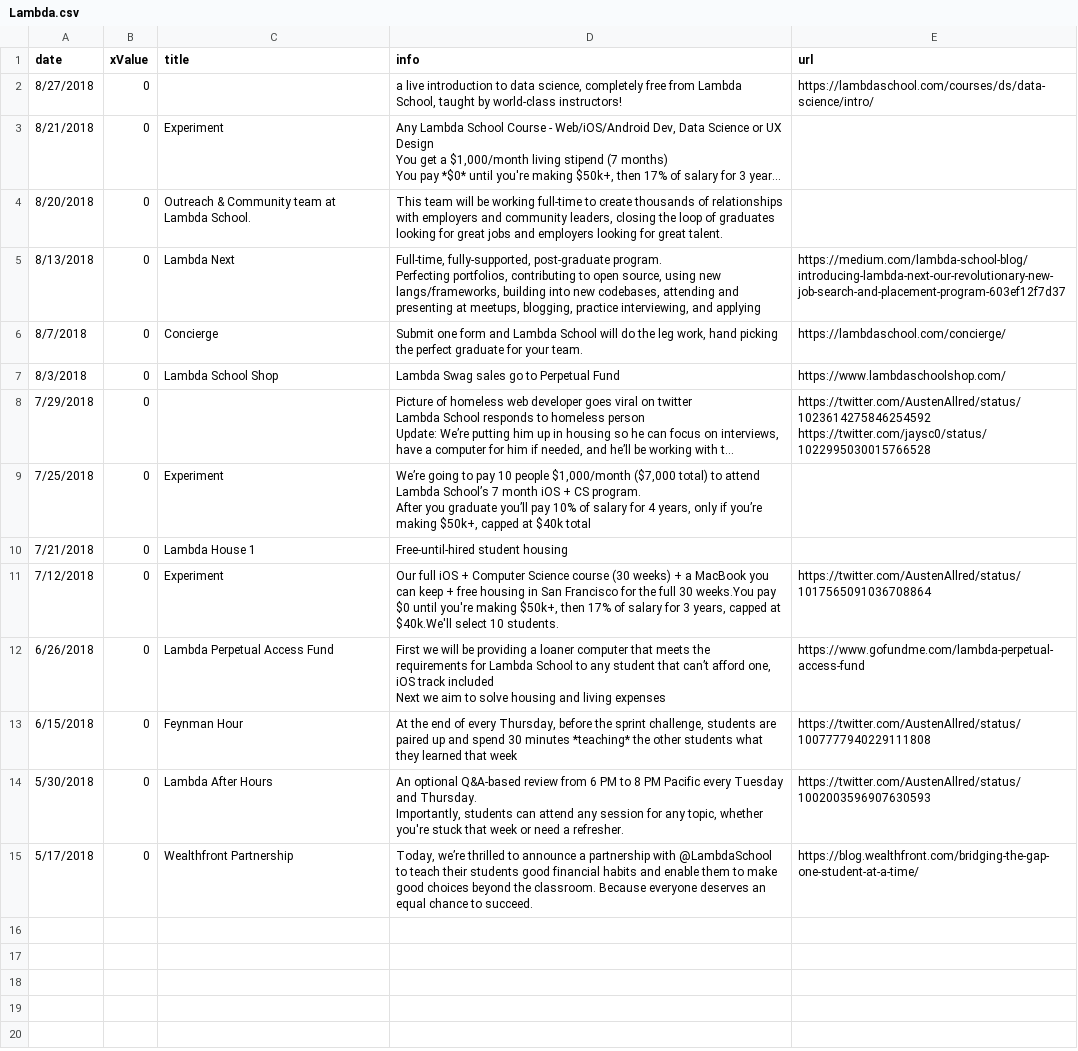
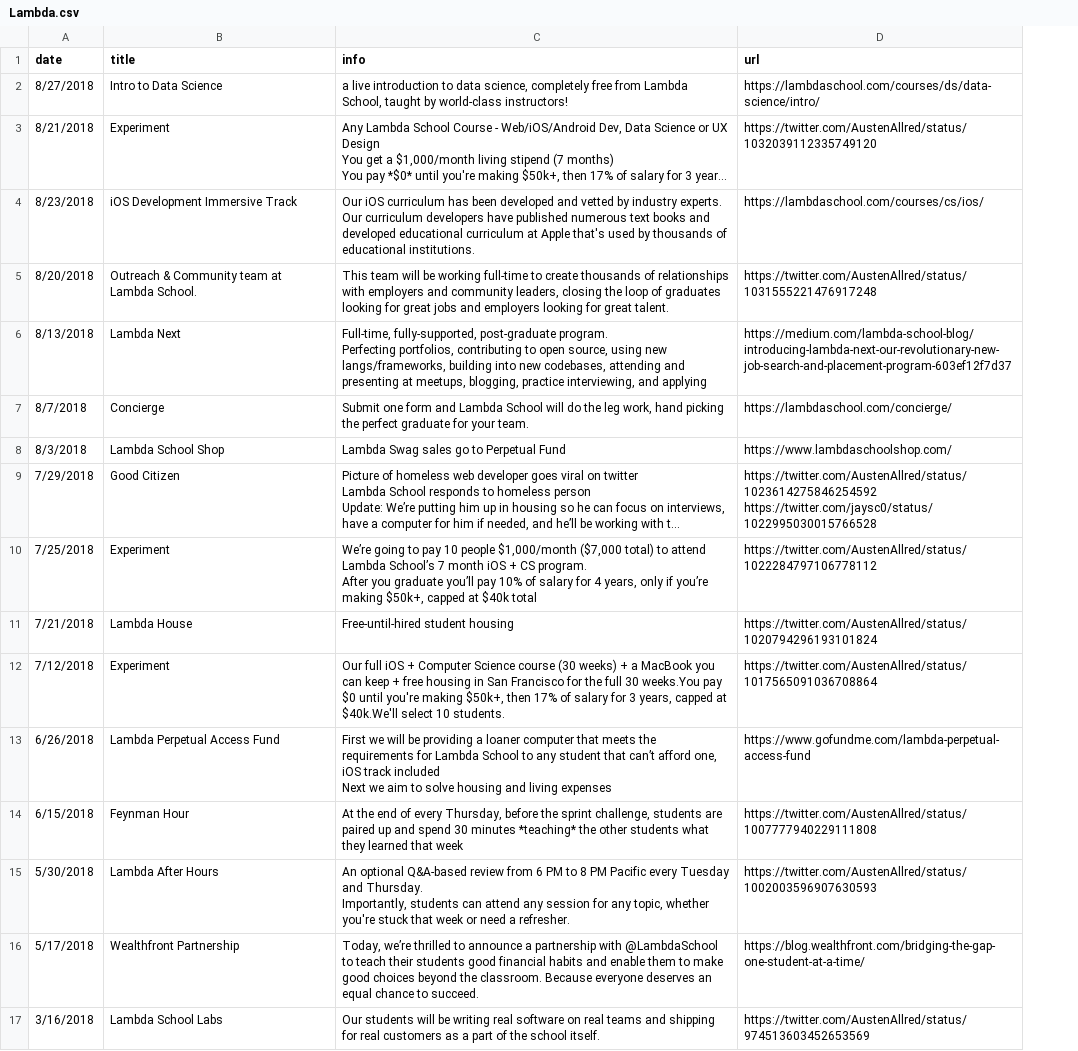
Before and after one commit to markocalvocruz/lambdatimeline, a CSV file: Lambda.csv, drawn as a sheet; long unchanged cells end in …; removed rows and columns are numbered as before the commit, all else as after; the diff names each change by its address in the sheet, - before the commit and + after, or states it on an @@ line.

```diff
--- a/Lambda.csv
+++ b/Lambda.csv
-column B (xValue), rows 2-15: all 0
-B2 (title): (empty)
+B2 (title): Intro to Data Science
-D3 (url): (empty)
+D3 (url): https://twitter.com/AustenAllred/status/1032039112335749120
+row 4: 8/23/2018 | iOS Development Immersive Track | Our iOS curriculum has been developed and vetted by industry experts. Our curriculum developers have published numerous text books and developed educational curriculum at Apple that's used by thousands of educational institutions. | https://lambdaschool.com/courses/cs/ios/
-D5 (url): (empty)
+D5 (url): https://twitter.com/AustenAllred/status/1031555221476917248
-B9 (title): (empty)
+B9 (title): Good Citizen
-D10 (url): (empty)
+D10 (url): https://twitter.com/AustenAllred/status/1022284797106778112
-B11 (title): Lambda House 1
+B11 (title): Lambda House
-D11 (url): (empty)
+D11 (url): https://twitter.com/AustenAllred/status/1020794296193101824
+row 17: 3/16/2018 | Lambda School Labs | Our students will be writing real software on real teams and shipping for real customers as a part of the school itself. | https://twitter.com/AustenAllred/status/974513603452653569
```
Also changed, not shown: 4 other files.
